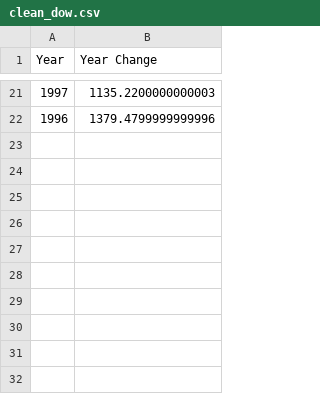
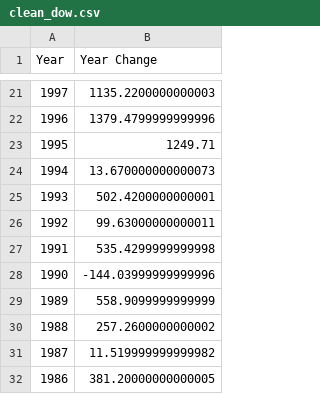
Before and after one commit to rsimeonoglou/group-project-1, a CSV file: outputs/clean_dow.csv, drawn as a sheet; only a part is shown, gaps mark what is left out; the diff names each change by its address in the sheet, - before the commit and + after, or states it on an @@ line.

```diff
--- a/outputs/clean_dow.csv
+++ b/outputs/clean_dow.csv
+row 23: 1995 | 1249.71
+row 24: 1994 | 13.670000000000073
+row 25: 1993 | 502.4200000000001
+row 26: 1992 | 99.63000000000011
+row 27: 1991 | 535.4299999999998
+row 28: 1990 | -144.03999999999996
+row 29: 1989 | 558.9099999999999
+row 30: 1988 | 257.2600000000002
+row 31: 1987 | 11.519999999999982
+row 32: 1986 | 381.20000000000005
```
Also changed, not shown: outputs/bls_data.csv, 6 other files.
